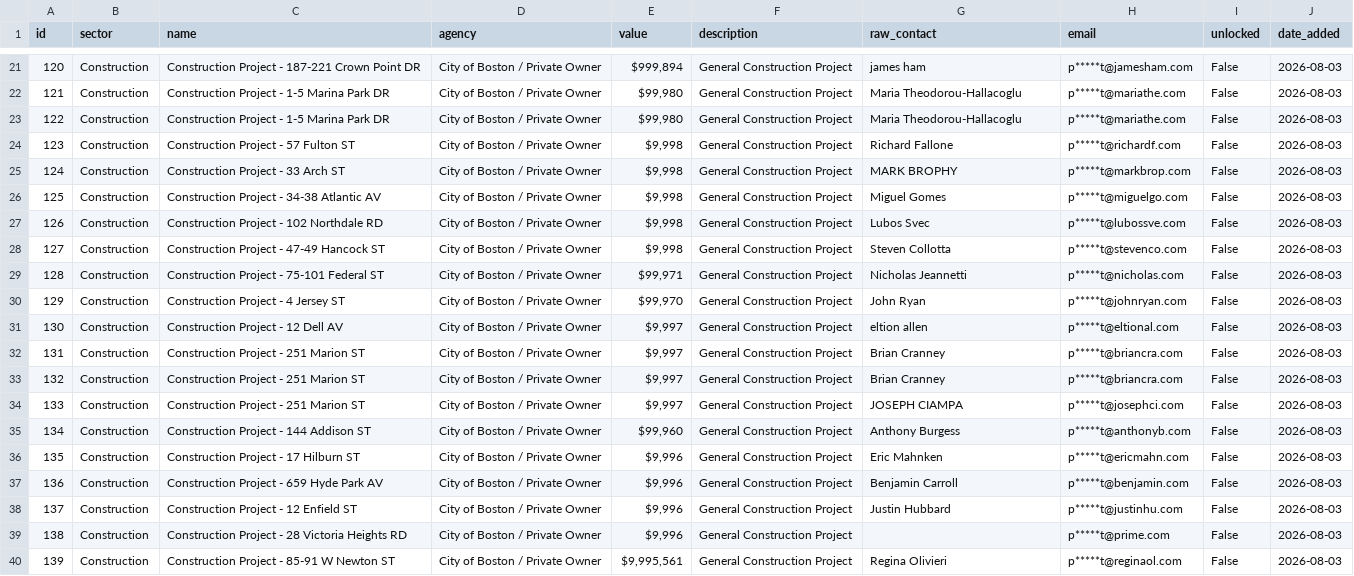
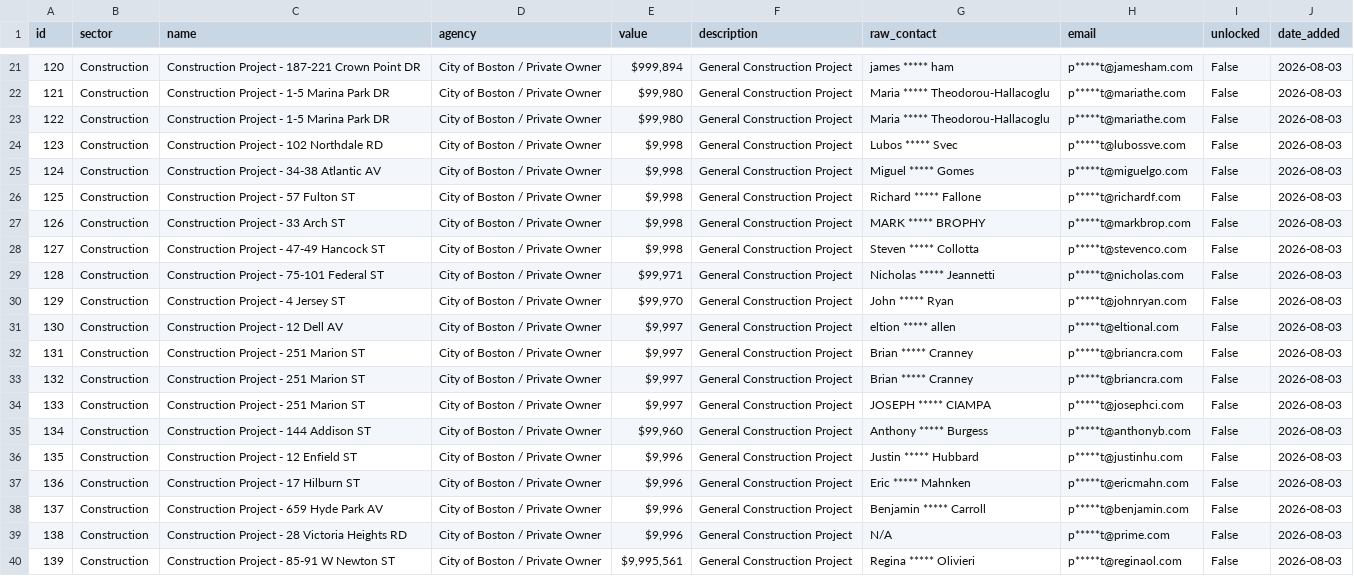
Before and after one commit to povertybeater/shlae-data-pipeline, a CSV file: leads.csv, drawn as a sheet; only a part is shown, gaps mark what is left out; the diff covers the shown part only; the diff names each change by its address in the sheet, - before the commit and + after, or states it on an @@ line.

```diff
--- a/leads.csv
+++ b/leads.csv
-G21 (raw_contact): james ham
+G21 (raw_contact): james ***** ham
-G22:G23 (raw_contact): Maria Theodorou-Hallacoglu
+G22:G23 (raw_contact): Maria ***** Theodorou-Hallacoglu
-C24 (name): Construction Project - 57 Fulton ST
+C24 (name): Construction Project - 102 Northdale RD
-G24 (raw_contact): Richard Fallone
+G24 (raw_contact): Lubos ***** Svec
-H24 (email): p*****t@richardf.com
+H24 (email): p*****t@lubossve.com
-C25 (name): Construction Project - 33 Arch ST
+C25 (name): Construction Project - 34-38 Atlantic AV
-G25 (raw_contact): MARK BROPHY
+G25 (raw_contact): Miguel ***** Gomes
-H25 (email): p*****t@markbrop.com
+H25 (email): p*****t@miguelgo.com
-C26 (name): Construction Project - 34-38 Atlantic AV
+C26 (name): Construction Project - 57 Fulton ST
-G26 (raw_contact): Miguel Gomes
+G26 (raw_contact): Richard ***** Fallone
-H26 (email): p*****t@miguelgo.com
+H26 (email): p*****t@richardf.com
-C27 (name): Construction Project - 102 Northdale RD
+C27 (name): Construction Project - 33 Arch ST
-G27 (raw_contact): Lubos Svec
+G27 (raw_contact): MARK ***** BROPHY
-H27 (email): p*****t@lubossve.com
+H27 (email): p*****t@markbrop.com
-G28 (raw_contact): Steven Collotta
+G28 (raw_contact): Steven ***** Collotta
-G29 (raw_contact): Nicholas Jeannetti
+G29 (raw_contact): Nicholas ***** Jeannetti
-G30 (raw_contact): John Ryan
+G30 (raw_contact): John ***** Ryan
-G31 (raw_contact): eltion allen
+G31 (raw_contact): eltion ***** allen
-G32:G33 (raw_contact): Brian Cranney
+G32:G33 (raw_contact): Brian ***** Cranney
-G34 (raw_contact): JOSEPH CIAMPA
+G34 (raw_contact): JOSEPH ***** CIAMPA
-G35 (raw_contact): Anthony Burgess
+G35 (raw_contact): Anthony ***** Burgess
-C36 (name): Construction Project - 17 Hilburn ST
+C36 (name): Construction Project - 12 Enfield ST
-G36 (raw_contact): Eric Mahnken
+G36 (raw_contact): Justin ***** Hubbard
-H36 (email): p*****t@ericmahn.com
+H36 (email): p*****t@justinhu.com
-C37 (name): Construction Project - 659 Hyde Park AV
+C37 (name): Construction Project - 17 Hilburn ST
-G37 (raw_contact): Benjamin Carroll
+G37 (raw_contact): Eric ***** Mahnken
-H37 (email): p*****t@benjamin.com
+H37 (email): p*****t@ericmahn.com
-C38 (name): Construction Project - 12 Enfield ST
+C38 (name): Construction Project - 659 Hyde Park AV
-G38 (raw_contact): Justin Hubbard
+G38 (raw_contact): Benjamin ***** Carroll
-H38 (email): p*****t@justinhu.com
+H38 (email): p*****t@benjamin.com
-G39 (raw_contact): (empty)
+G39 (raw_contact): N/A
-G40 (raw_contact): Regina Olivieri
+G40 (raw_contact): Regina ***** Olivieri
```
Also changed, not shown: 164 edited cells elsewhere in this file, 1 other file.
